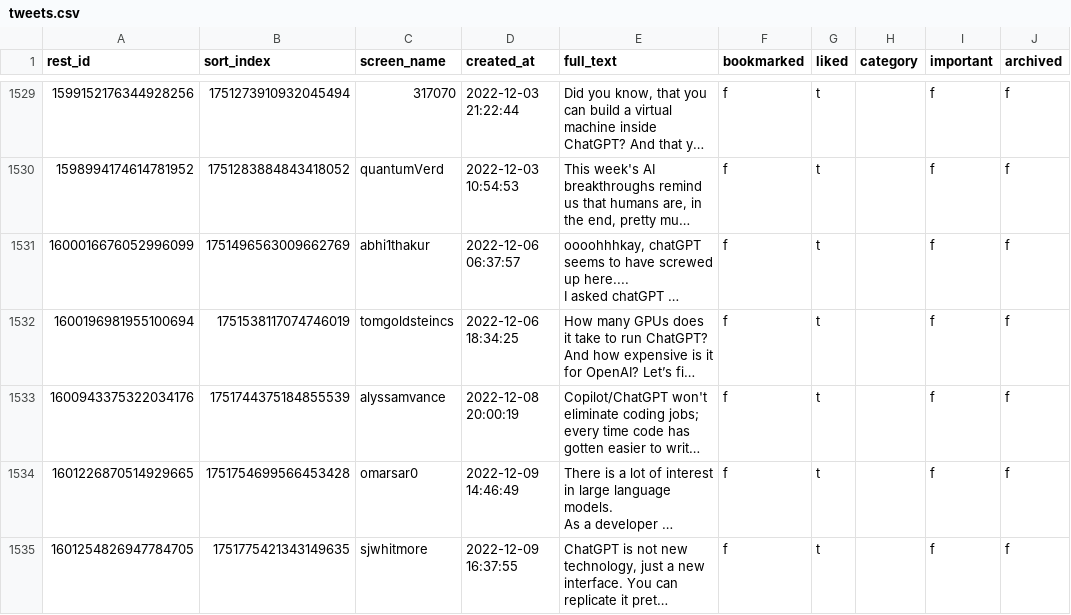
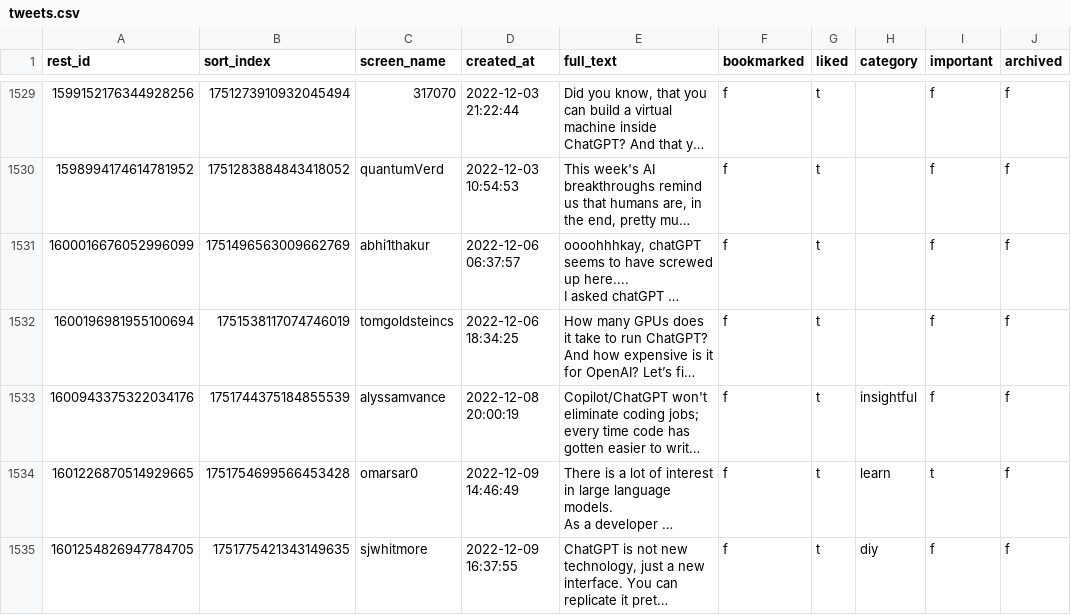
Before and after one commit to laszlovandenhoek/twitter-scraps-manager, a CSV file: backup/tweets.csv, drawn as a sheet; only a part is shown, gaps mark what is left out; long unchanged cells end in …; the diff covers the shown part only; the diff names each change by its address in the sheet, - before the commit and + after, or states it on an @@ line.

```diff
--- a/backup/tweets.csv
+++ b/backup/tweets.csv
-H1533 (category): (empty)
+H1533 (category): insightful
-H1534 (category): (empty)
+H1534 (category): learn
-I1534 (important): f
+I1534 (important): t
-H1535 (category): (empty)
+H1535 (category): diy
```
Also changed, not shown: 1 added row and 2 edited cells elsewhere in this file, 1 other file.
